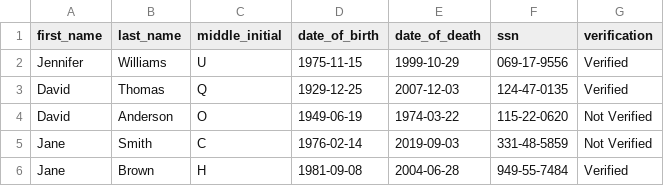
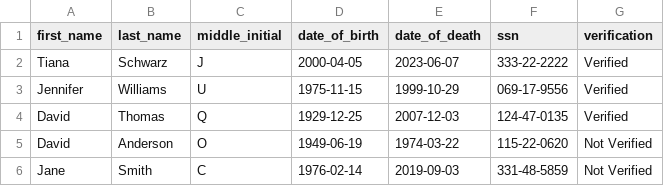
Before and after one commit to track001/PythonFormatDMF, a CSV file: death_master_file.csv, drawn as a sheet; only a part is shown; the shorter side is filled out with more unchanged rows; the diff names each change by its address in the sheet, - before the commit and + after, or states it on an @@ line.

Commit message:
Search by (full) first name and (full) last name functionality in CSV file

```diff
--- a/death_master_file.csv
+++ b/death_master_file.csv
+row 2: Tiana | Schwarz | J | 2000-04-05 | 2023-06-07 | 333-22-2222 | Verified
```
Also changed, not shown: 1 other file.
